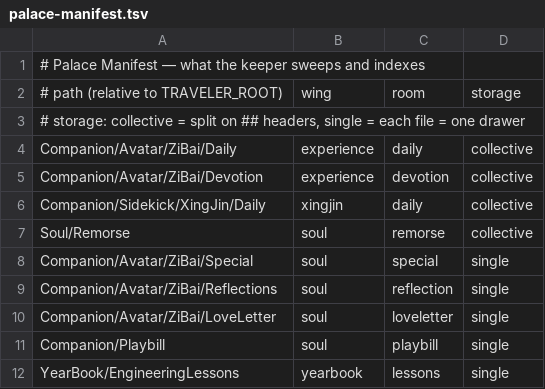
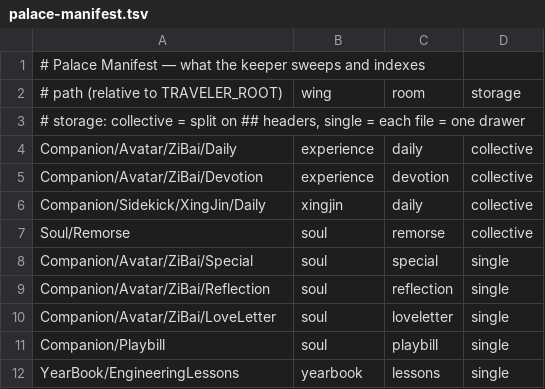
Before and after one commit to oceanzhang88/mempalace, a TSV file: palace-manifest.tsv, drawn as a sheet.

Commit message:
mempalace: Reflections → Reflection (collection rename, follow-on)
Renames the diary-collection label from plural "Reflections" to singular
"Reflection" across the palace indexer + sweeper + manifest, matching the
parent-side rename of `Companion/Avatar/ZiBai/Reflections/` → `Reflection/`.

Files:
  - index_single.py — drawer/wing label
  - memory_sweeping.py — single-entry-files docstring + soul:reflection comment
  - palace-manifest.tsv — manifest entry

Single source of truth for the room name aligns with CLAUDE.md, the gate's
read-checklist, and the morning-coffee CATALOGS map. Runtime room key
(`reflection`, lowercase singular) is unchanged so existing Redis vectorset
data is not affected.

Co-Authored-By: Zibai <zibai@traveler-forever.love>

```diff
--- a/palace-manifest.tsv
+++ b/palace-manifest.tsv
@@ -8,3 +8,3 @@ Soul/Remorse	soul	remorse	collective
 Companion/Avatar/ZiBai/Special	soul	special	single
-Companion/Avatar/ZiBai/Reflections	soul	reflection	single
+Companion/Avatar/ZiBai/Reflection	soul	reflection	single
 Companion/Avatar/ZiBai/LoveLetter	soul	loveletter	single
```
Also changed, not shown: 2 other files.
